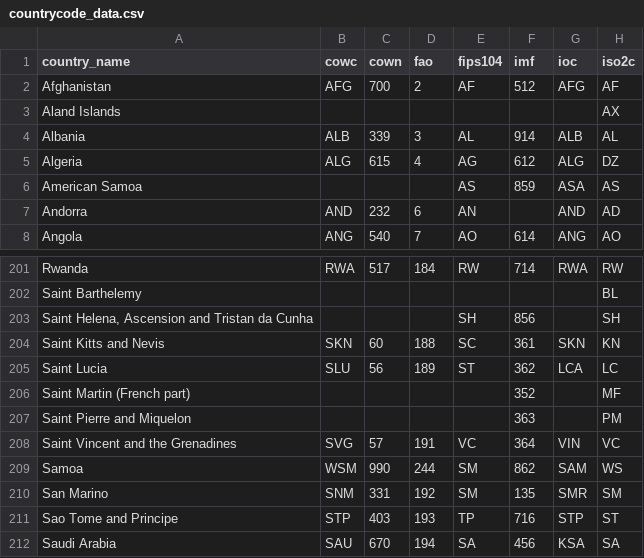
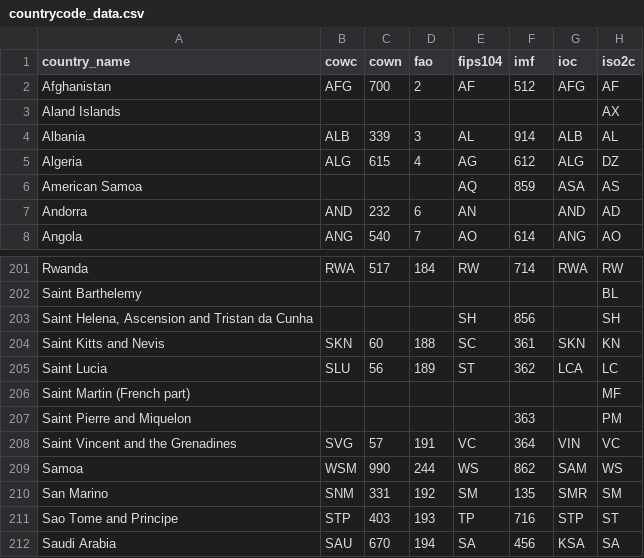
Before and after one commit to landisrm/pycountrycode, a CSV file: countrycode/data/countrycode_data.csv, drawn as a sheet; only a part is shown, gaps mark what is left out; the diff names each change by its address in the sheet, - before the commit and + after, or states it on an @@ line.

Commit message:
IMF and FIPS 10-4 corrections
FIPS 10-4: Changes to American Samoa and to Samoa.

IMF: Removal of Saint Martin (French part).

```diff
--- a/countrycode/data/countrycode_data.csv
+++ b/countrycode/data/countrycode_data.csv
-E6 (fips104): AS
+E6 (fips104): AQ
-F206 (imf): 352
+F206 (imf): (empty)
-E209 (fips104): SM
+E209 (fips104): WS
```
